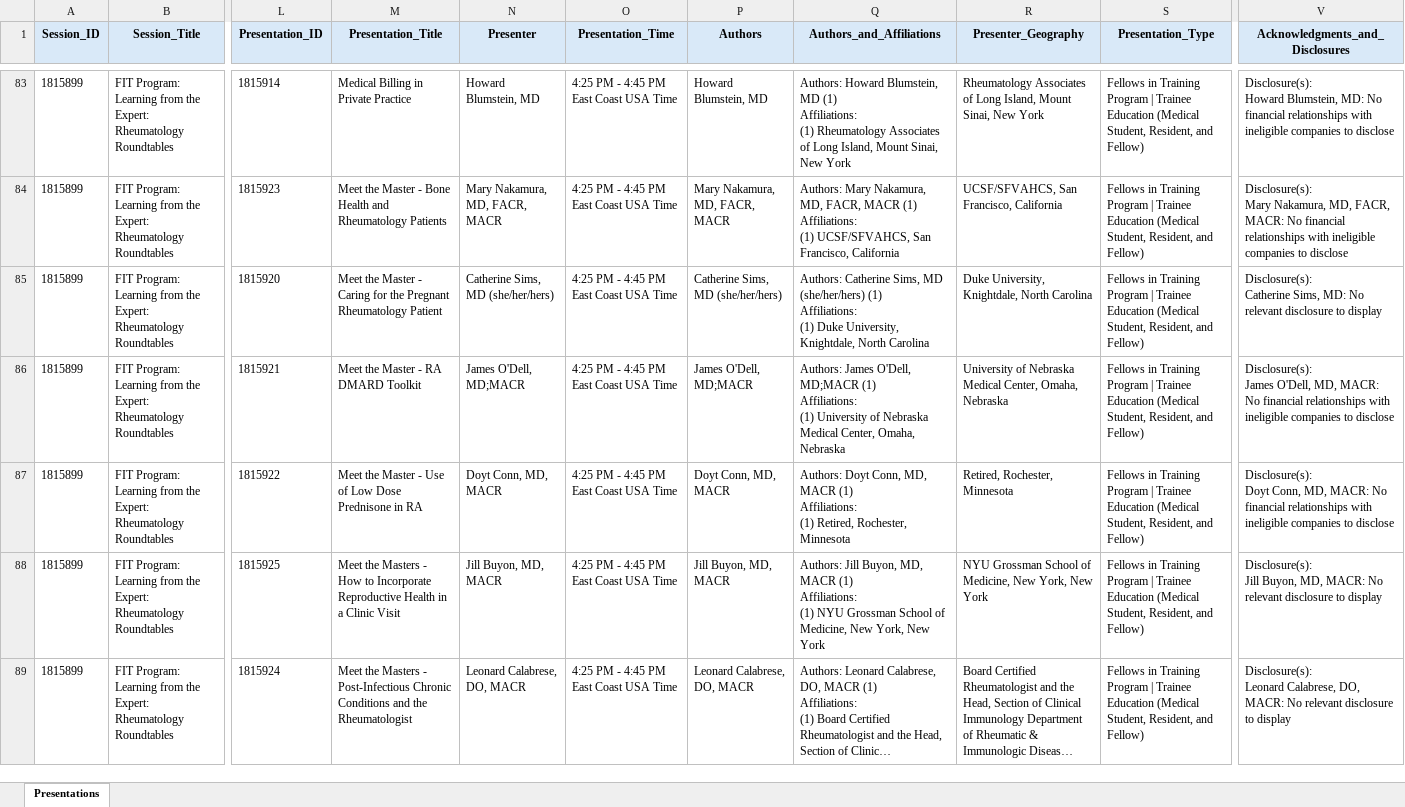
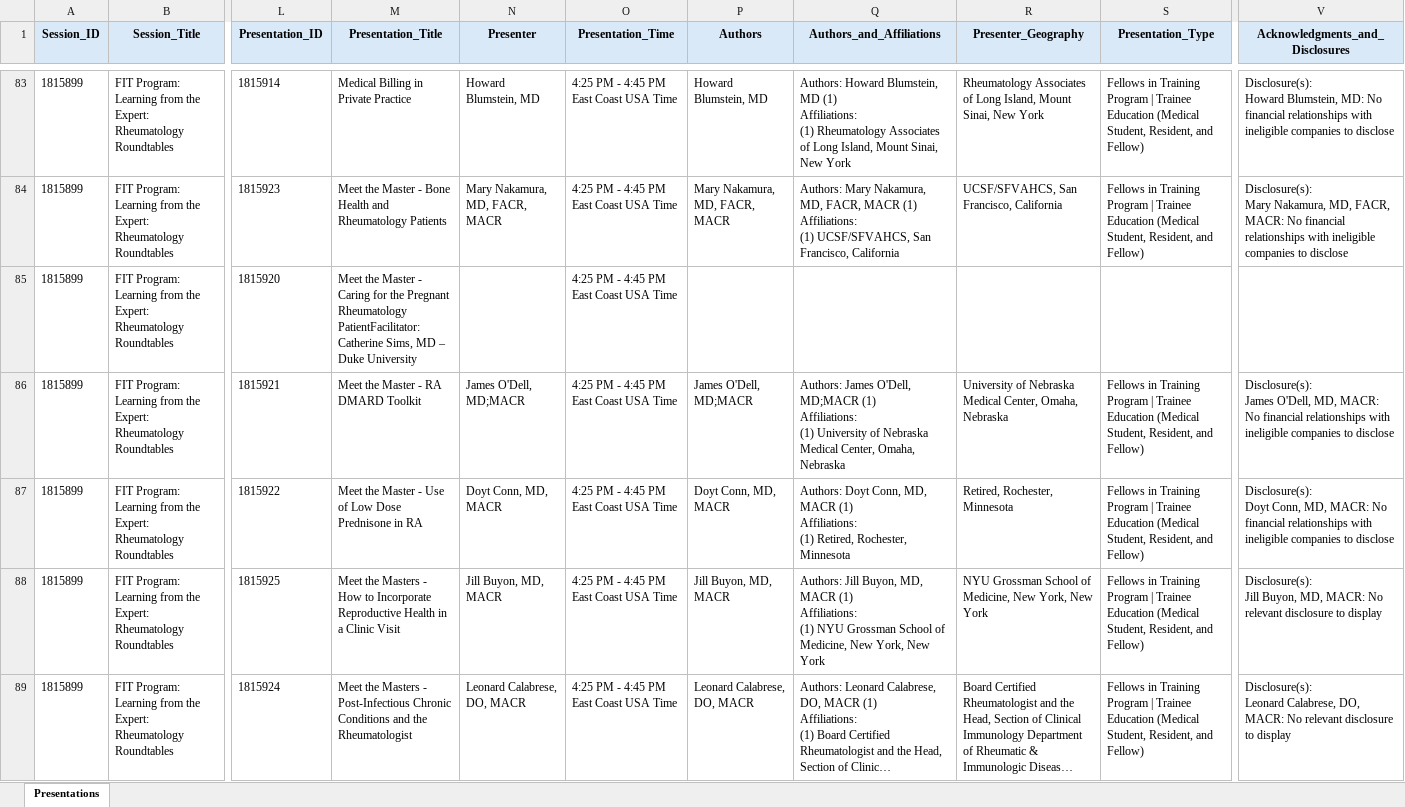
Before and after one commit to saksham-phs/ACR_Scraper, an Excel workbook: output/acr_2026_programme.xlsx, sheet Presentations, drawn as a sheet; only a part is shown, gaps mark what is left out; long unchanged cells end in …; values as stored, in another font and other column widths than the file's, no borders; ↵ is a line break in a cell; the diff covers the shown part only; the diff names each change by its address in the sheet, - before the commit and + after, or states it on an @@ line.

```diff
--- a/output/acr_2026_programme.xlsx (sheet Presentations)
+++ b/output/acr_2026_programme.xlsx (sheet Presentations)
-M85 (Presentation_Title): …Pregnant Rheumatology Patient
+M85 (Presentation_Title): …Pregnant Rheumatology PatientFacilitator: Catherine Sims, MD – Duke University
-N85 (Presenter): Catherine Sims, MD (she/her/hers)
+N85 (Presenter): (empty)
-P85 (Authors): Catherine Sims, MD (she/her/hers)
+P85 (Authors): (empty)
-Q85 (Authors_and_Affiliations): Authors: Catherine Sims, MD (she/her/hers) (1) ↵ Affiliations: ↵ (1) Duke University, Knightdale, North Carolina
+Q85 (Authors_and_Affiliations): (empty)
-R85 (Presenter_Geography): Duke University, Knightdale, North Carolina
+R85 (Presenter_Geography): (empty)
-S85 (Presentation_Type): Fellows in Training Program | Trainee Education (Medical Student, Resident, and Fellow)
+S85 (Presentation_Type): (empty)
-V85 (Acknowledgments_and_Disclosures): Disclosure(s): ↵ Catherine Sims, MD: No relevant disclosure to display
+V85 (Acknowledgments_and_Disclosures): (empty)
```
Also changed, not shown: 246 edited cells elsewhere in this sheet, 1 other file.
